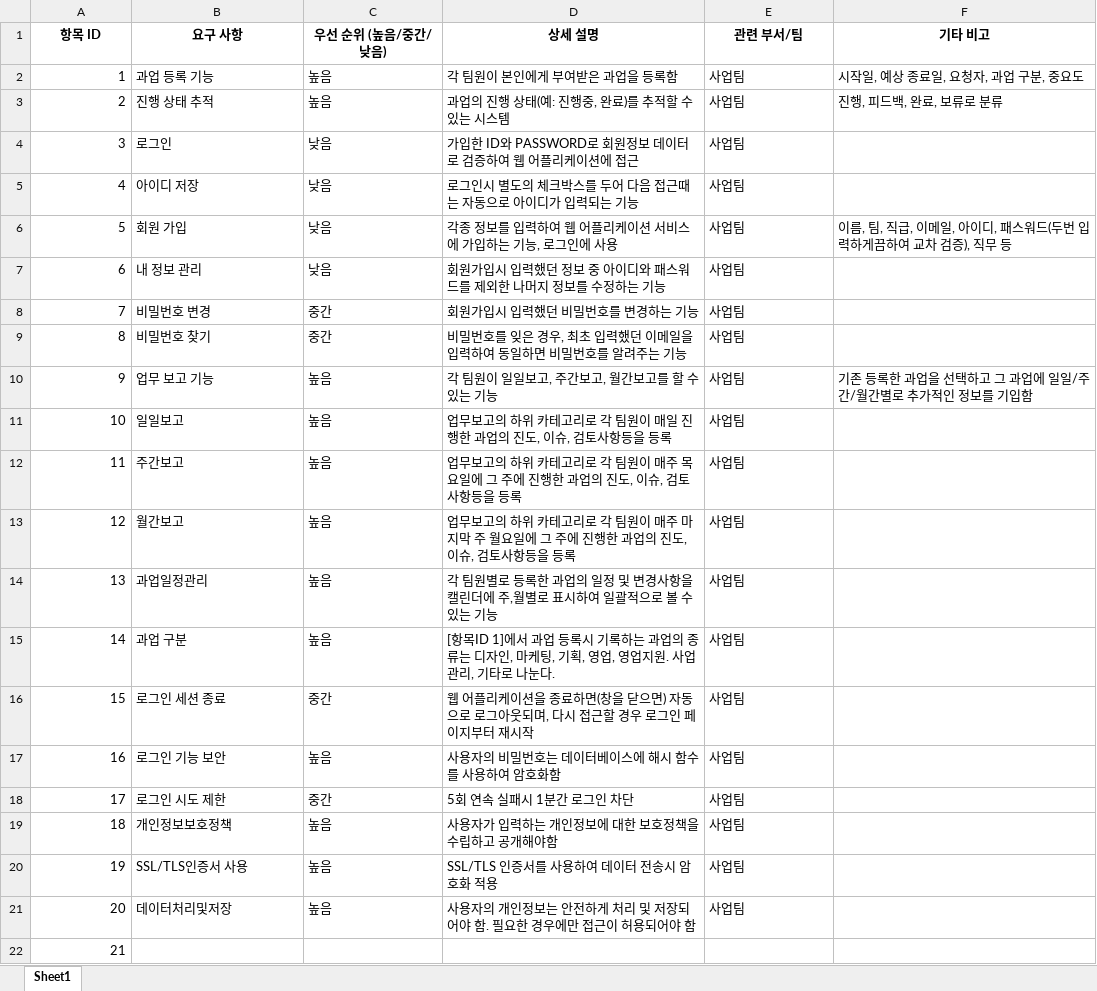
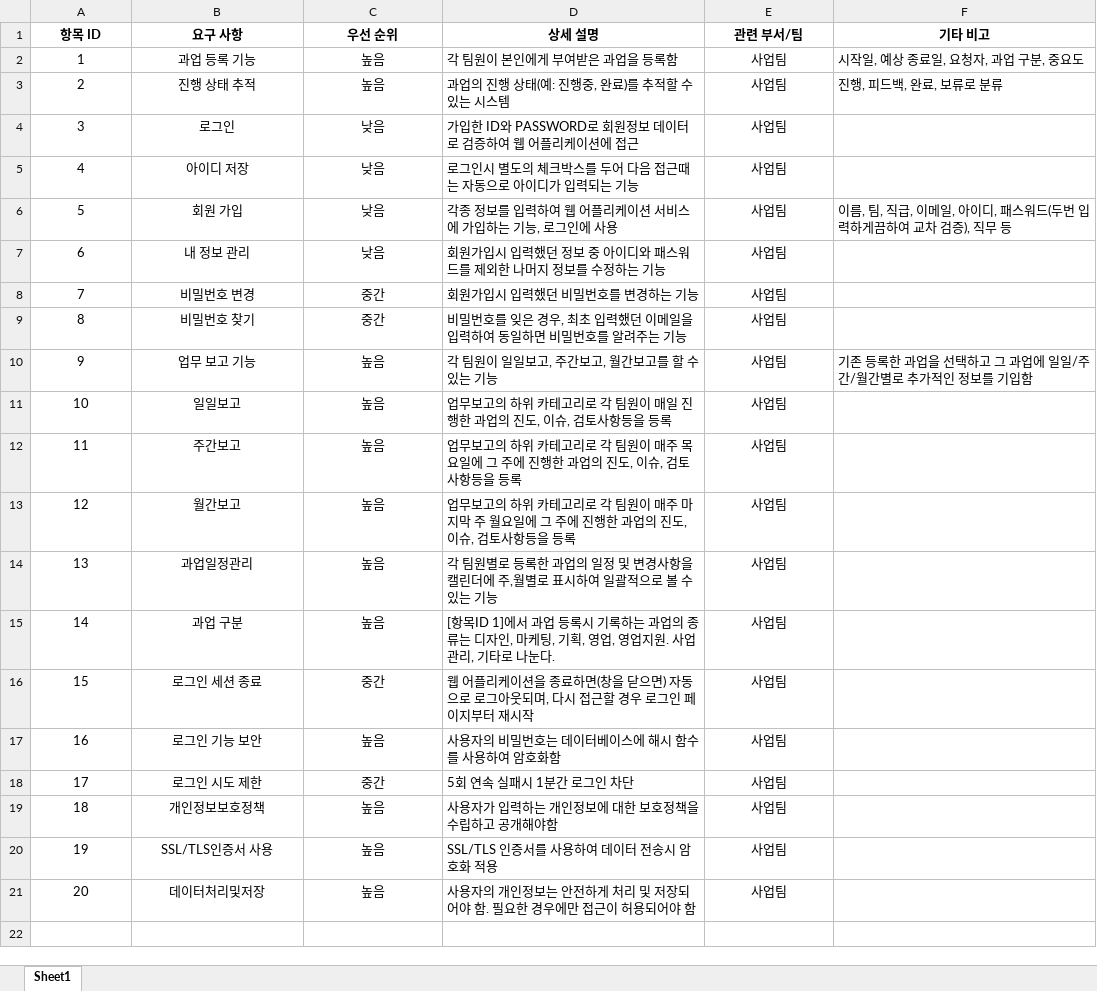
Before and after one commit to iankih/ssn_bizcompass, an Excel workbook: Updated_Project_Requirements_Template_Recreated.xlsx, sheet Sheet1, drawn as a sheet; values as stored, in another font and other column widths than the file's, no borders; the diff names each change by its address in the sheet, - before the commit and + after, or states it on an @@ line.

Commit message:
231222

```diff
--- a/Updated_Project_Requirements_Template_Recreated.xlsx (sheet Sheet1)
+++ b/Updated_Project_Requirements_Template_Recreated.xlsx (sheet Sheet1)
-C1: 우선 순위 (높음/중간/낮음)
+C1: 우선 순위
-A2:A21 alignment: right
+A2:A21 alignment: center
-B2:C21 alignment: left
+B2:C21 alignment: center
-E2:E21 alignment: left
+E2:E21 alignment: center
-row 22: 21
```
